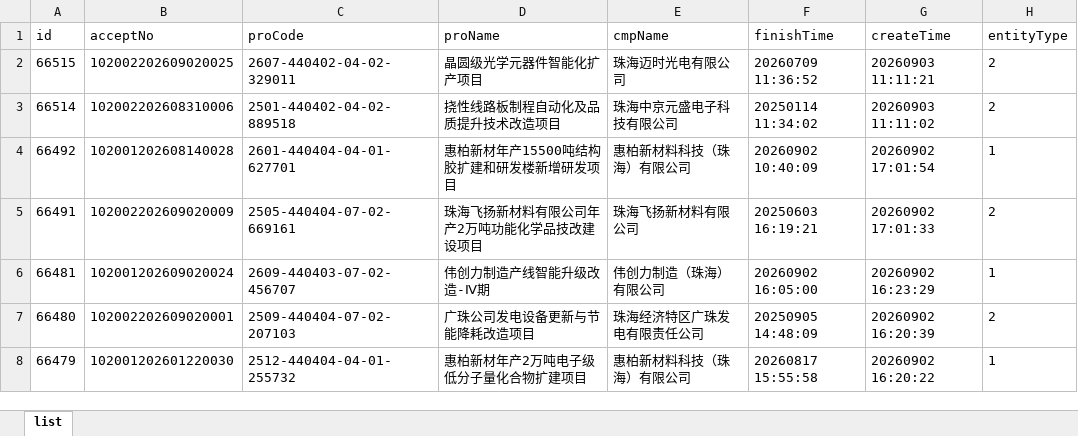
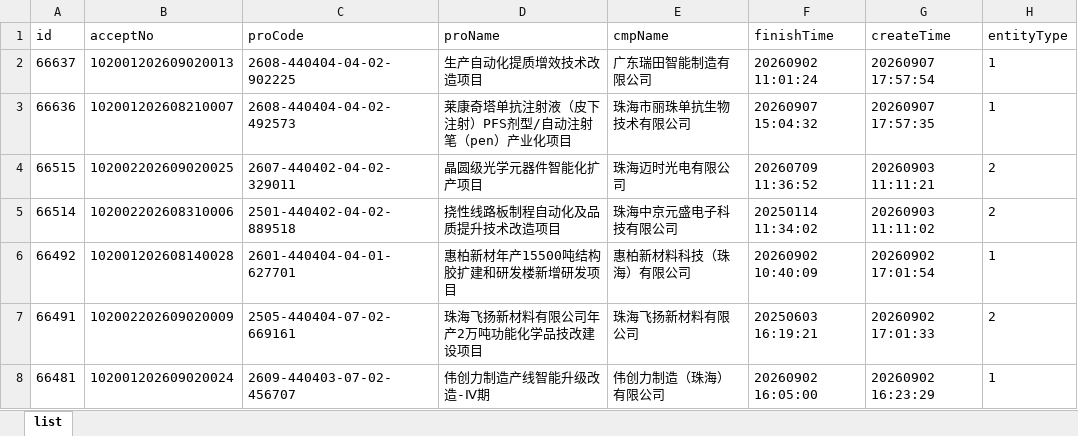
Before and after one commit to goonhope/blist, an Excel workbook: 珠海_blist.xlsx, sheet list, drawn as a sheet; only a part is shown; the shorter side is filled out with more unchanged rows; values as stored, in another font and other column widths than the file's, no borders; the diff names each change by its address in the sheet, - before the commit and + after, or states it on an @@ line.

```diff
--- a/珠海_blist.xlsx (sheet list)
+++ b/珠海_blist.xlsx (sheet list)
+row 2: 66637 | 102001202609020013 | 2608-440404-04-02-902225 | 生产自动化提质增效技术改造项目 | 广东瑞田智能制造有限公司 | 20260902 11:01:24 | 20260907 17:57:54 | 1
+row 3: 66636 | 102001202608210007 | 2608-440404-04-02-492573 | 莱康奇塔单抗注射液（皮下注射）PFS剂型/自动注射笔（pen）产业化项目 | 珠海市丽珠单抗生物技术有限公司 | 20260907 15:04:32 | 20260907 17:57:35 | 1
```
Also changed, not shown: 1 other file.
